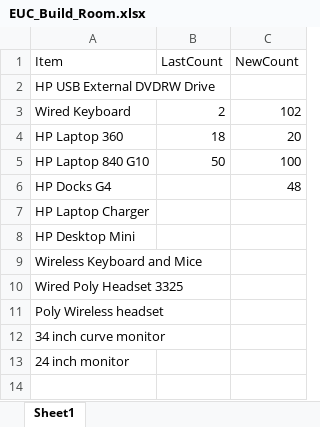
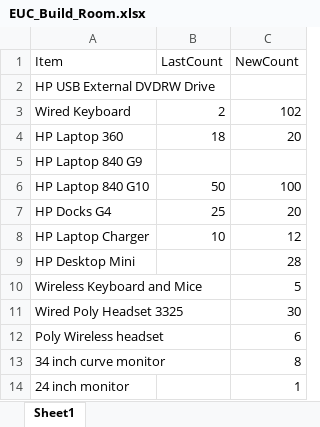
Before and after one commit to m4cd4r4/EUC_AM, an Excel workbook: Build Room/EUC_Build_Room.xlsx, sheet Sheet1, drawn as a sheet; values as stored, in another font and other column widths than the file's, no borders; addresses are those after the commit; the diff names each change by its address in the sheet, - before the commit and + after, or states it on an @@ line.

```diff
--- a/Build Room/EUC_Build_Room.xlsx (sheet Sheet1)
+++ b/Build Room/EUC_Build_Room.xlsx (sheet Sheet1)
+row 5: HP Laptop 840 G9
-B7 (LastCount): (empty)
+B7 (LastCount): 25
-C7 (NewCount): 48
+C7 (NewCount): 20
-B8 (LastCount): (empty)
+B8 (LastCount): 10
-C8 (NewCount): (empty)
+C8 (NewCount): 12
-C9 (NewCount): (empty)
+C9 (NewCount): 28
-C10 (NewCount): (empty)
+C10 (NewCount): 5
-C11 (NewCount): (empty)
+C11 (NewCount): 30
-C12 (NewCount): (empty)
+C12 (NewCount): 6
-C13 (NewCount): (empty)
+C13 (NewCount): 8
-C14 (NewCount): (empty)
+C14 (NewCount): 1
```
Also changed, not shown: 4 other files.
